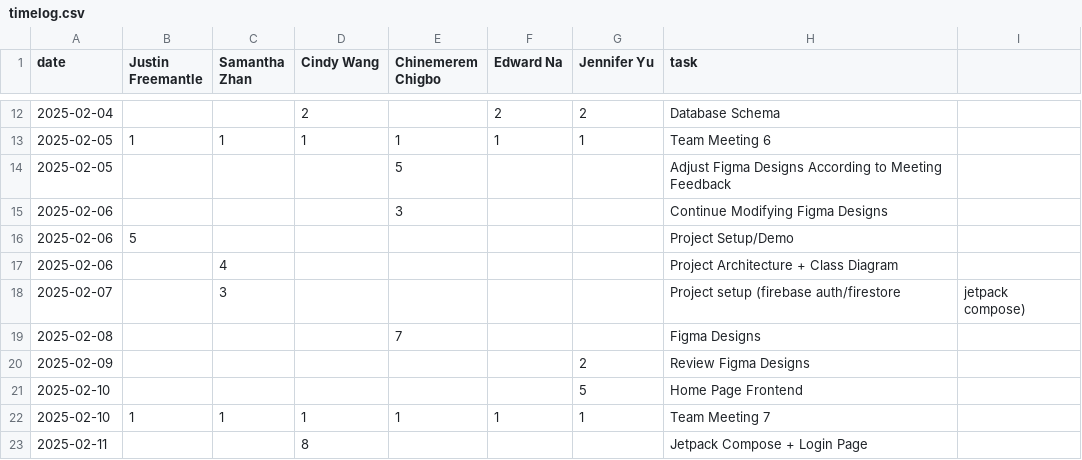
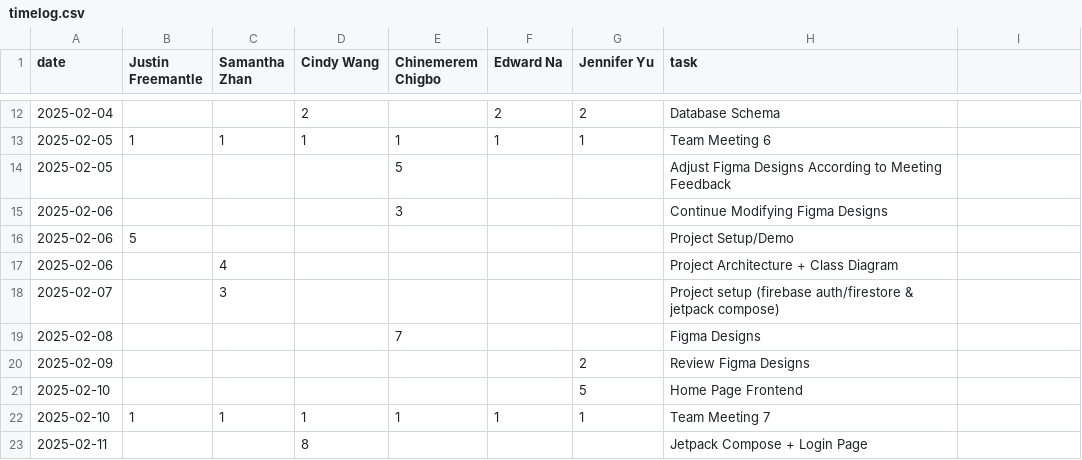
Before and after one commit to ChinemeremChigbo/team23-agora, a CSV file: timelog.csv, drawn as a sheet; only a part is shown, gaps mark what is left out.

Commit message:
Update timelog.csv

```diff
--- a/timelog.csv
+++ b/timelog.csv
@@ -17,3 +17,3 @@ date,Justin Freemantle,Samantha Zhan,Cindy Wang,Chinemerem Chigbo,Edward Na,Jenn
 2025-02-06,,4,,,,,Project Architecture + Class Diagram
-2025-02-07,,3,,,,,Project setup (firebase auth/firestore, jetpack compose)
+2025-02-07,,3,,,,,Project setup (firebase auth/firestore & jetpack compose)
 2025-02-08,,,,7,,,Figma Designs
```
